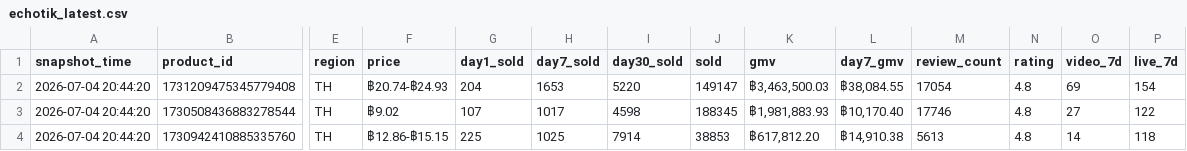
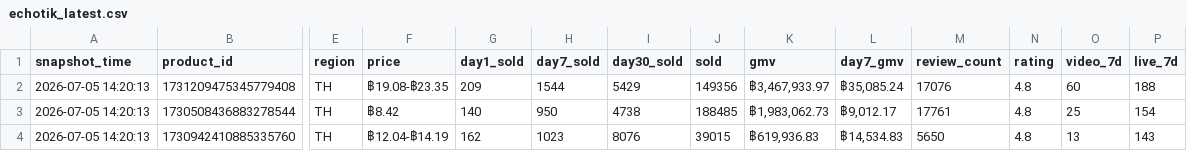
Before and after one commit to lizifantk-dot/ai-news-wechat, a CSV file: data/echotik_latest.csv, drawn as a sheet; only a part is shown, gaps mark what is left out; the diff covers the shown part only; the diff names each change by its address in the sheet, - before the commit and + after, or states it on an @@ line.

```diff
--- a/data/echotik_latest.csv
+++ b/data/echotik_latest.csv
-A2:A4 (snapshot_time): 2026-07-04 20:44:20
+A2:A4 (snapshot_time): 2026-07-05 14:20:13
-F2 (price): ฿20.74-฿24.93
+F2 (price): ฿19.08-฿23.35
-G2 (day1_sold): 204
+G2 (day1_sold): 209
-H2 (day7_sold): 1653
+H2 (day7_sold): 1544
-I2 (day30_sold): 5220
+I2 (day30_sold): 5429
-J2 (sold): 149147
+J2 (sold): 149356
-K2 (gmv): ฿3,463,500.03
+K2 (gmv): ฿3,467,933.97
-L2 (day7_gmv): ฿38,084.55
+L2 (day7_gmv): ฿35,085.24
-M2 (review_count): 17054
+M2 (review_count): 17076
-O2 (video_7d): 69
+O2 (video_7d): 60
-P2 (live_7d): 154
+P2 (live_7d): 188
-F3 (price): ฿9.02
+F3 (price): ฿8.42
-G3 (day1_sold): 107
+G3 (day1_sold): 140
-H3 (day7_sold): 1017
+H3 (day7_sold): 950
-I3 (day30_sold): 4598
+I3 (day30_sold): 4738
-J3 (sold): 188345
+J3 (sold): 188485
-K3 (gmv): ฿1,981,883.93
+K3 (gmv): ฿1,983,062.73
-L3 (day7_gmv): ฿10,170.40
+L3 (day7_gmv): ฿9,012.17
-M3 (review_count): 17746
+M3 (review_count): 17761
-O3 (video_7d): 27
+O3 (video_7d): 25
-P3 (live_7d): 122
+P3 (live_7d): 154
-F4 (price): ฿12.86-฿15.15
+F4 (price): ฿12.04-฿14.19
-G4 (day1_sold): 225
+G4 (day1_sold): 162
-H4 (day7_sold): 1025
+H4 (day7_sold): 1023
-I4 (day30_sold): 7914
+I4 (day30_sold): 8076
-J4 (sold): 38853
+J4 (sold): 39015
-K4 (gmv): ฿617,812.20
+K4 (gmv): ฿619,936.83
-L4 (day7_gmv): ฿14,910.38
+L4 (day7_gmv): ฿14,534.83
-M4 (review_count): 5613
+M4 (review_count): 5650
-O4 (video_7d): 14
+O4 (video_7d): 13
-P4 (live_7d): 118
+P4 (live_7d): 143
```
Also changed, not shown: 11 edited cells elsewhere in this file, data/fastmoss_latest.csv, 4 other files.
